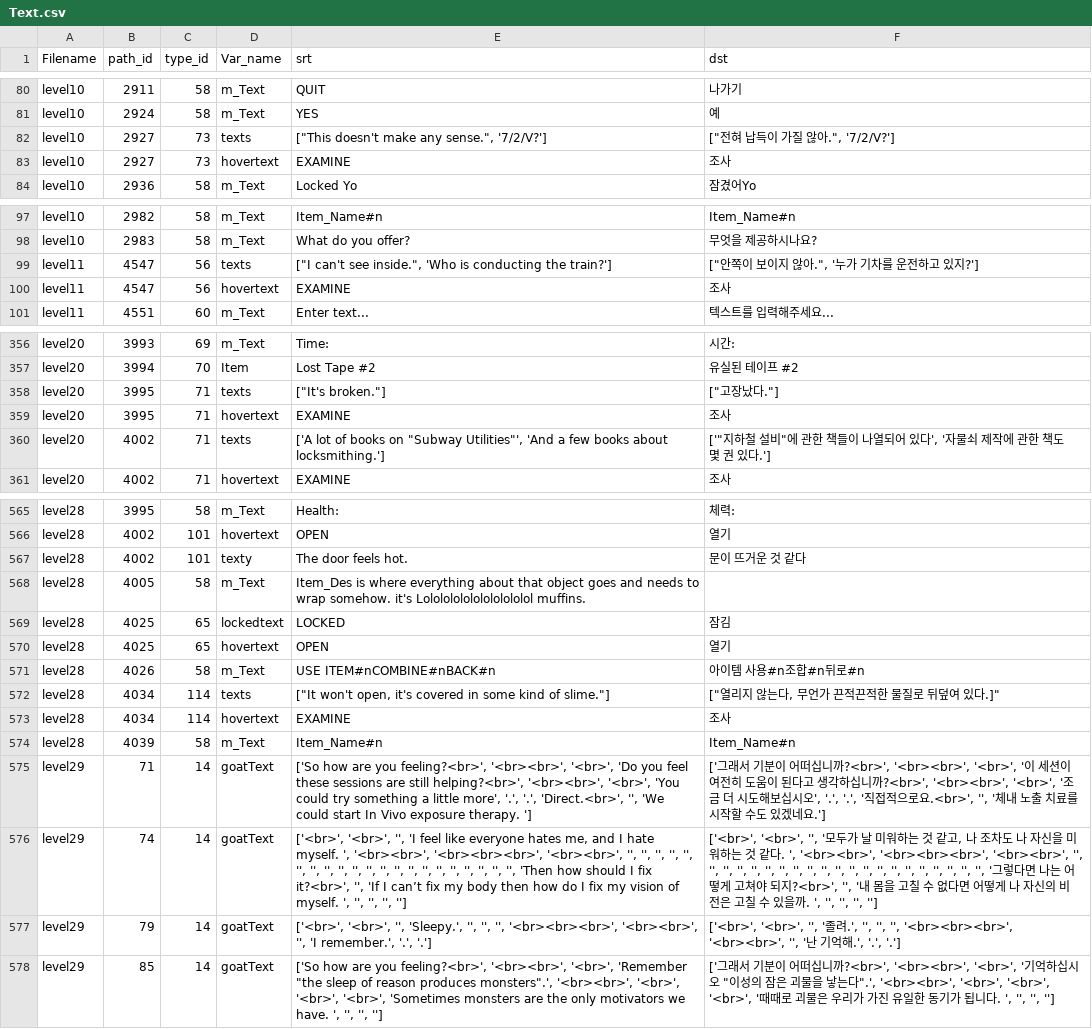
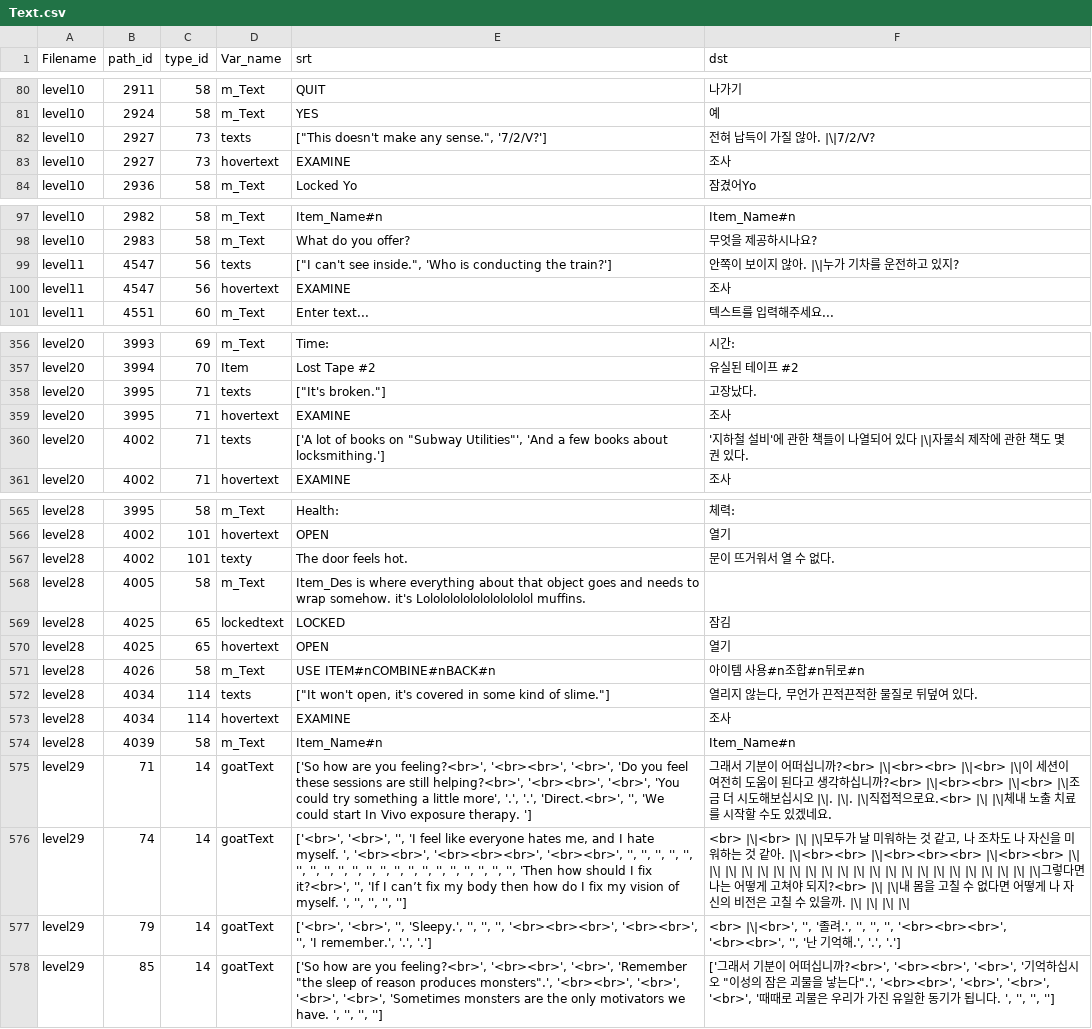
Before and after one commit to WHALE59/Lost_in_Vivo_Korean_Patch, a CSV file: Text.csv, drawn as a sheet; only a part is shown, gaps mark what is left out; the diff covers the shown part only; the diff names each change by its address in the sheet, - before the commit and + after, or states it on an @@ line.

Commit message:
1차 검수 - 2

```diff
--- a/Text.csv
+++ b/Text.csv
-F82 (dst): ["전혀 납득이 가질 않아.", '7/2/V?']
+F82 (dst): 전혀 납득이 가질 않아. |\|7/2/V?
-F99 (dst): ["안쪽이 보이지 않아.", '누가 기차를 운전하고 있지?']
+F99 (dst): 안쪽이 보이지 않아. |\|누가 기차를 운전하고 있지?
-F358 (dst): ["고장났다."]
+F358 (dst): 고장났다.
-F360 (dst): ['"지하철 설비"에 관한 책들이 나열되어 있다', '자물쇠 제작에 관한 책도 몇 권 있다.']
+F360 (dst): '지하철 설비'에 관한 책들이 나열되어 있다 |\|자물쇠 제작에 관한 책도 몇 권 있다.
-F567 (dst): 문이 뜨거운 것 같다
+F567 (dst): 문이 뜨거워서 열 수 없다.
-F572 (dst): ["열리지 않는다, 무언가 끈적끈적한 물질로 뒤덮여 있다.]"
+F572 (dst): 열리지 않는다, 무언가 끈적끈적한 물질로 뒤덮여 있다.
-F575 (dst): ['그래서 기분이 어떠십니까?<br>', '<br><br>', '<br>', '이 세션이 여전히 도움이 된다고 생각하십니까?<br>', '<br><br>', '<br>', '조금 더 시도해보십시오', '.', '.', '직접적으로요.<br>', '', '체내 노출 치료를 시작할 수도 있겠네요.']
+F575 (dst): 그래서 기분이 어떠십니까?<br> |\|<br><br> |\|<br> |\|이 세션이 여전히 도움이 된다고 생각하십니까?<br> |\|<br><br> |\|<br> |\|조금 더 시도해보십시오 |\|. |\|. |\|직접적으로요.<br> |\| |\|체내 노출 치료를 시작할 수도 있겠네요.
-F576 (dst): ['<br>', '<br>', '', '모두가 날 미워하는 것 같고, 나 조차도 나 자신을 미워하는 것 같다. ', '<br><br>', '<br><br><br>', '<br><br>', '', '', '', '', '', '', '', '', '', '', '', '', '', '', '', '', '', '', '', '', '', '그렇다면 나는 어떻게 고쳐야 되지?<br>', '', '내 몸을 고칠 수 없다면 어떻게 나 자신의 비전은 고칠 수 있을까. ', '', '', '', '']
+F576 (dst): <br> |\|<br> |\| |\|모두가 날 미워하는 것 같고, 나 조차도 나 자신을 미워하는 것 같아. |\|<br><br> |\|<br><br><br> |\|<br><br> |\| |\| |\| |\| |\| |\| |\| |\| |\| |\| |\| |\| |\| |\| |\| |\| |\| |\| |\| |\| |\| |\|그렇다면 나는 어떻게 고쳐야 되지?<br> |\| |\|내 몸을 고칠 수 없다면 어떻게 나 자신의 비전은 고칠 수 있을까. |\| |\| |\| |\|
-F577 (dst): ['<br>', '<br>', '', '…
+F577 (dst): <br> |\|<br>', '', '…
```
Also changed, not shown: 14 edited cells elsewhere in this file.
